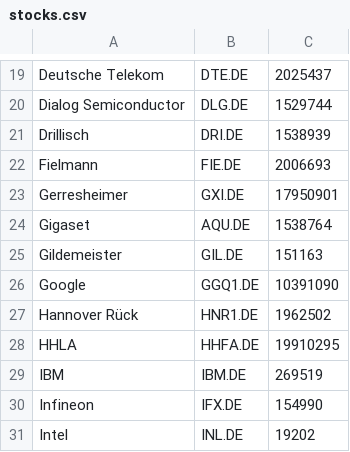
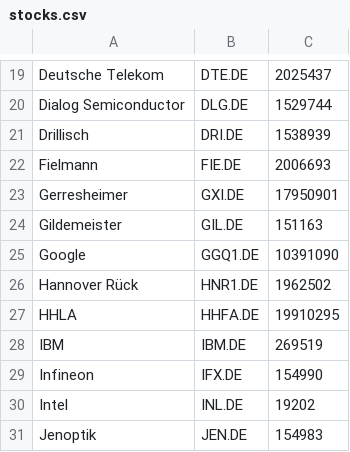
Before and after one commit to stfsee/TrendChecker, a CSV file: stocks.csv, drawn as a sheet; only a part is shown, gaps mark what is left out; the shorter side is filled out with more unchanged rows; the diff names each change by its address in the sheet, - before the commit and + after, or states it on an @@ line.

Commit message:
removed Gigaset from stocks

```diff
--- a/stocks.csv
+++ b/stocks.csv
-row 24: Gigaset | AQU.DE | 1538764
```
